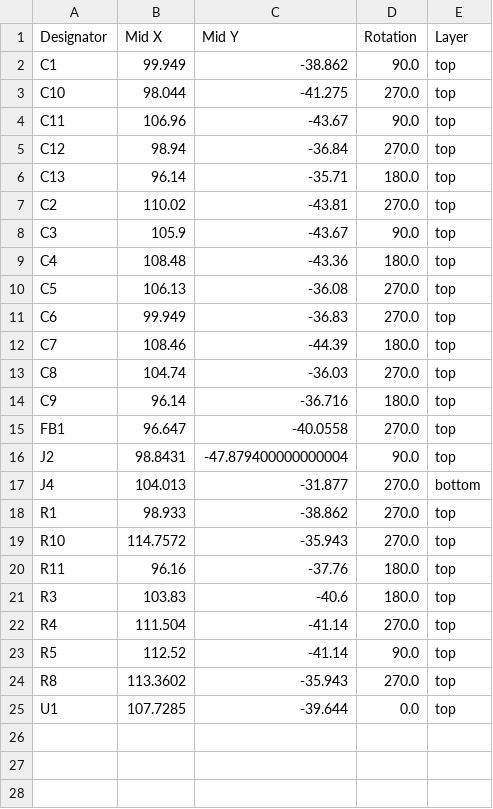
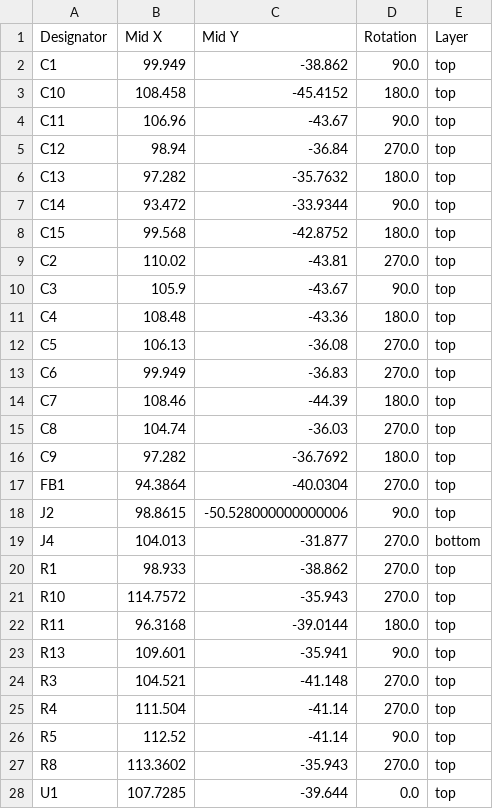
Before and after one commit to LEAT-EDGE/ambient-pcb-audiopower, a CSV file: production/positions.csv, drawn as a sheet.

```diff
--- a/production/positions.csv
+++ b/production/positions.csv
@@ -2,6 +2,8 @@
 C1,99.949,-38.862,90.0,top
-C10,98.044,-41.275,270.0,top
+C10,108.458,-45.4152,180.0,top
 C11,106.96,-43.67,90.0,top
 C12,98.94,-36.84,270.0,top
-C13,96.14,-35.71,180.0,top
+C13,97.282,-35.7632,180.0,top
+C14,93.472,-33.9344,90.0,top
+C15,99.568,-42.8752,180.0,top
 C2,110.02,-43.81,270.0,top
@@ -13,5 +15,5 @@ C7,108.46,-44.39,180.0,top
 C8,104.74,-36.03,270.0,top
-C9,96.14,-36.716,180.0,top
-FB1,96.647,-40.0558,270.0,top
-J2,98.8431,-47.879400000000004,90.0,top
+C9,97.282,-36.7692,180.0,top
+FB1,94.3864,-40.0304,270.0,top
+J2,98.8615,-50.528000000000006,90.0,top
 J4,104.013,-31.877,270.0,bottom
@@ -19,4 +21,5 @@ R1,98.933,-38.862,270.0,top
 R10,114.7572,-35.943,270.0,top
-R11,96.16,-37.76,180.0,top
-R3,103.83,-40.6,180.0,top
+R11,96.3168,-39.0144,180.0,top
+R13,109.601,-35.941,90.0,top
+R3,104.521,-41.148,270.0,top
 R4,111.504,-41.14,270.0,top
```
Also changed, not shown: production/bom.csv, 23 other files.
